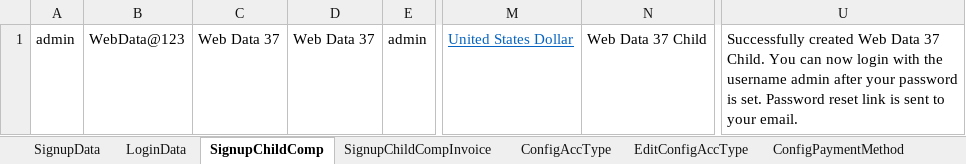
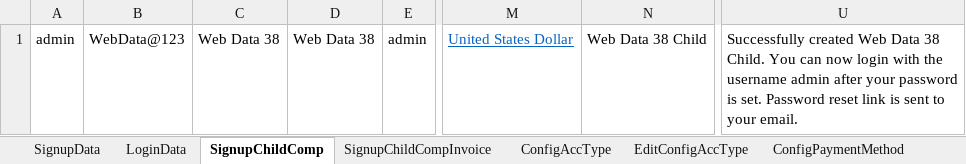
Before and after one commit to indianashu/WDAutomation, an Excel workbook: Webdata_TestData.xlsx, sheet SignupChildComp, drawn as a sheet; only a part is shown, gaps mark what is left out; values as stored, in another font and other column widths than the file's, no borders; the diff names each change by its address in the sheet, - before the commit and + after, or states it on an @@ line.

```diff
--- a/Webdata_TestData.xlsx (sheet SignupChildComp)
+++ b/Webdata_TestData.xlsx (sheet SignupChildComp)
-C1: Web Data 37
+C1: Web Data 38
-D1: Web Data 37
+D1: Web Data 38
-N1: Web Data 37 Child
+N1: Web Data 38 Child
-U1: …Web Data 37 Child. You…
+U1: …Web Data 38 Child. You…
```
Also changed, not shown: sheet AddProduct, sheet SignupChildCompInvoice, sheet ImpersonateInfo, sheet CopyProduct, sheet LoginData, sheet ConfigAccType, 30 more sheets, other sheet tabs, 9 other files.
